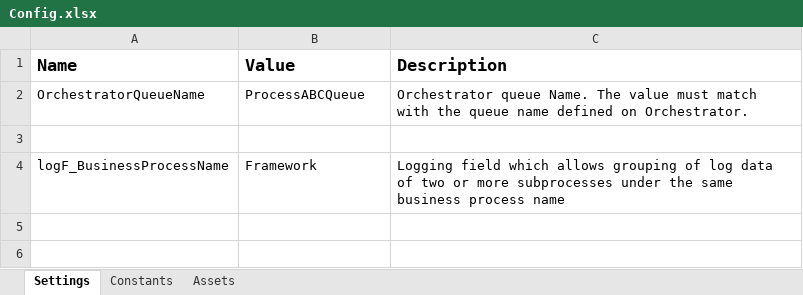
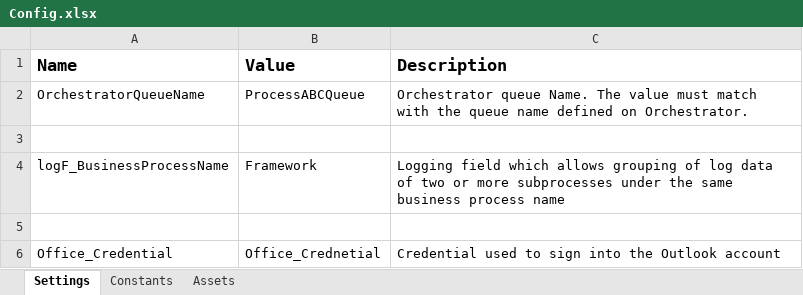
Before and after one commit to sspring963/uipath-automation-9, an Excel workbook: Data/Config.xlsx, sheet Settings, drawn as a sheet; values as stored, in another font and other column widths than the file's, no borders; the diff names each change by its address in the sheet, - before the commit and + after, or states it on an @@ line.

Commit message:
"Outlook Installation Added"

```diff
--- a/Data/Config.xlsx (sheet Settings)
+++ b/Data/Config.xlsx (sheet Settings)
+row 5: (empty)
+row 6: Office_Credential | Office_Crednetial | Credential used to sign into the Outlook account
```
Also changed, not shown: 29 other files.
